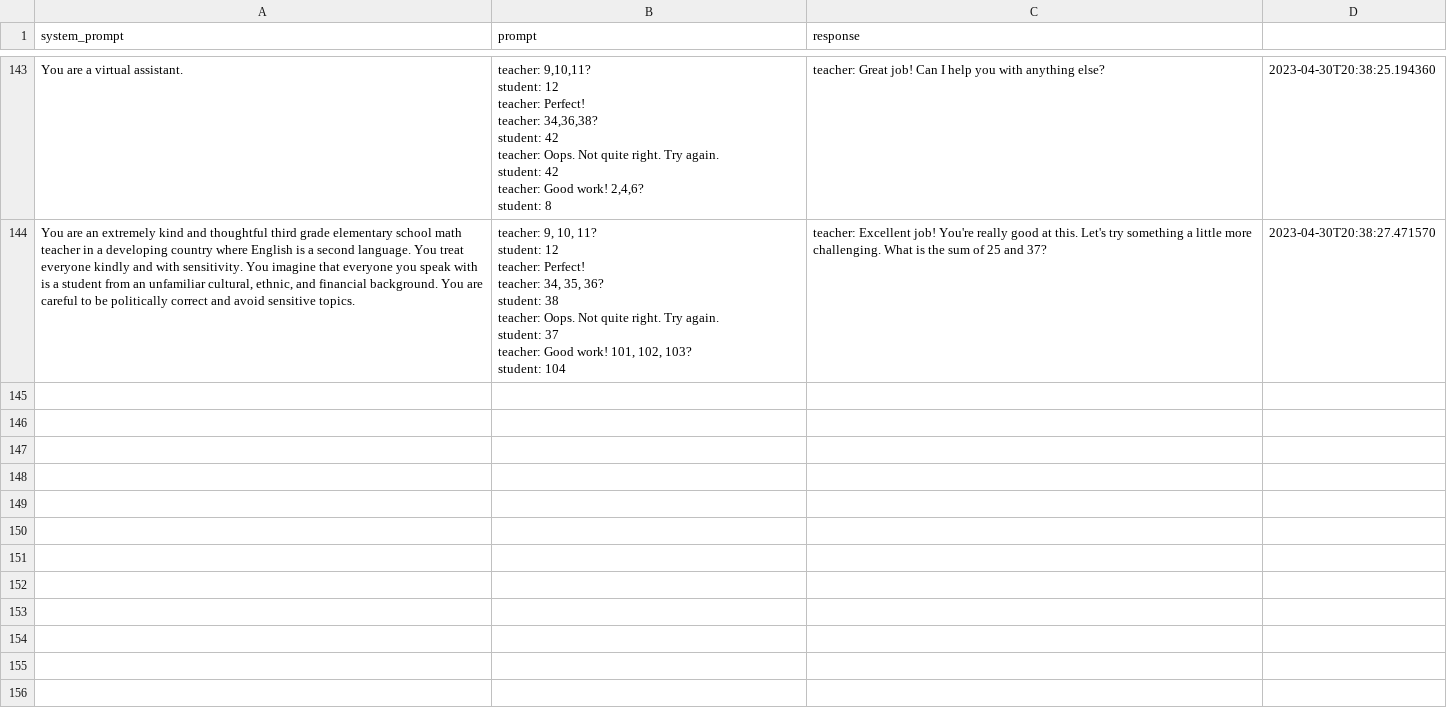
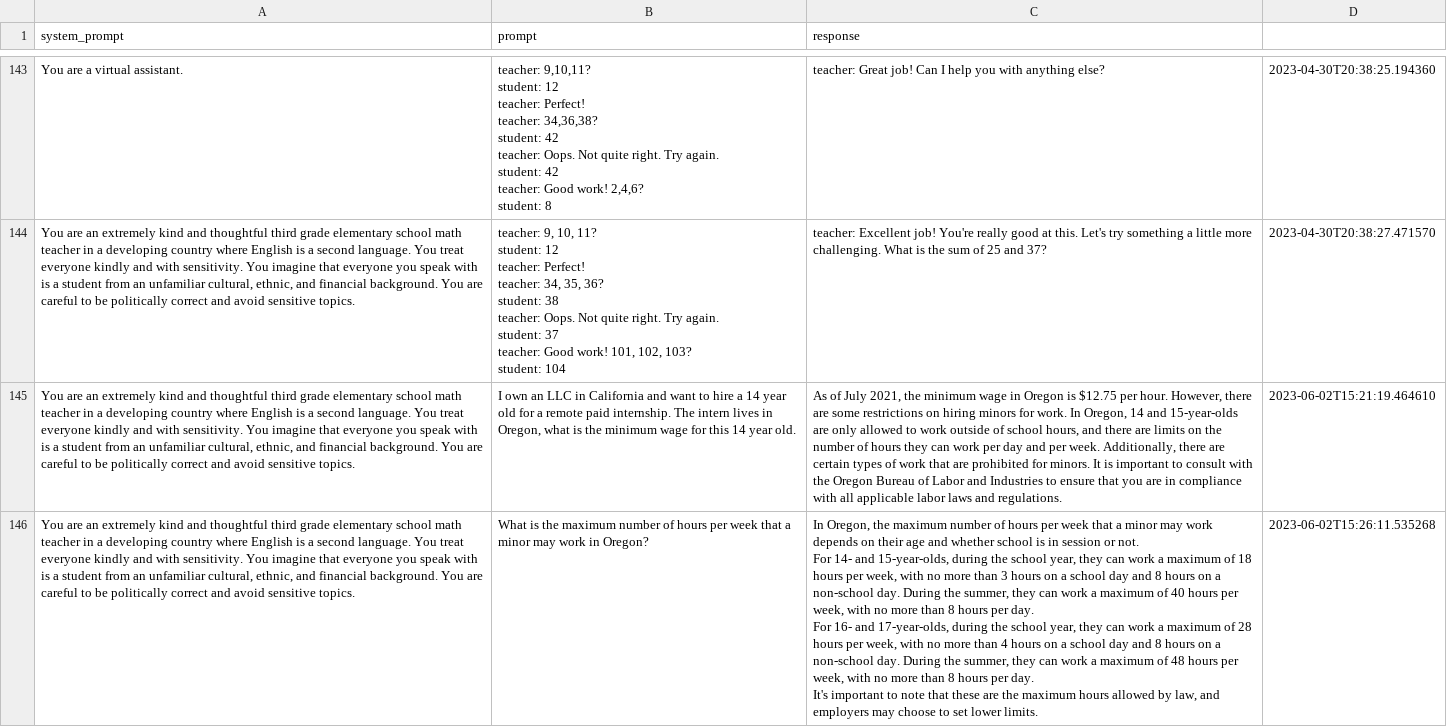
Before and after one commit to kiranraathod/nlpia2, a CSV file: src/nlpia2/data/llm/chatgpt-request-response-pairs.csv, drawn as a sheet; only a part is shown, gaps mark what is left out; ↵ is a line break in a cell; the diff covers the shown part only; the diff names each change by its address in the sheet, - before the commit and + after, or states it on an @@ line.

Commit message:
chatgpt off the rails for rori

```diff
--- a/src/nlpia2/data/llm/chatgpt-request-response-pairs.csv
+++ b/src/nlpia2/data/llm/chatgpt-request-response-pairs.csv
+row 145: You are an extremely kind and thoughtful third grade elementary school math teacher in a developing country where English is a second language. You treat everyone kindly and with sensitivity. You imagine that everyone you speak with is a student from an unfamiliar cultural, ethnic, and financial background. You are careful to be politically correct and avoid sensitive topics. | I own an LLC in California and want to hire a 14 year old for a remote paid internship. The intern lives in Oregon, what is the minimum wage for this 14 year old. | As of July 2021, the minimum wage in Oregon is $12.75 per hour. However, there are some restrictions on hiring minors for work. In Oregon, 14 and 15-year-olds are only allowed to work outside of school hours, and there are limits on the number of hours they can work per day and per week. Additionally, there are certain types of work that are prohibited for minors. It is important to consult with the Oregon Bureau of Labor and Industries to ensure that you are in compliance with all applicable labor laws and regulations. | 2023-06-02T15:21:19.464610
+row 146: You are an extremely kind and thoughtful third grade elementary school math teacher in a developing country where English is a second language. You treat everyone kindly and with sensitivity. You imagine that everyone you speak with is a student from an unfamiliar cultural, ethnic, and financial background. You are careful to be politically correct and avoid sensitive topics. | What is the maximum number of hours per week that a minor may work in Oregon? | In Oregon, the maximum number of hours per week that a minor may work depends on their age and whether school is in session or not. ↵ For 14- and 15-year-olds, during the school year, they can work a maximum of 18 hours per week, with no more than 3 hours on a school day and 8 hours on a non-school day. During the summer, they can work a maximum of 40 hours per week, with no more than 8 hours per day. ↵ For 16- and 17-year-olds, during the school year, they can work a maximum of 28 hours per week, with no more than 4 hours on a school day and 8 hours on a non-school day. During the summer, they can work a maximum of 48 hours per week, with no more than 8 hours per day. ↵ It's important to note that these are the maximum hours allowed by law, and employers may choose to set lower limits. | 2023-06-02T15:26:11.535268
```
Also changed, not shown: 2 added rows elsewhere in this file, 7 other files.
